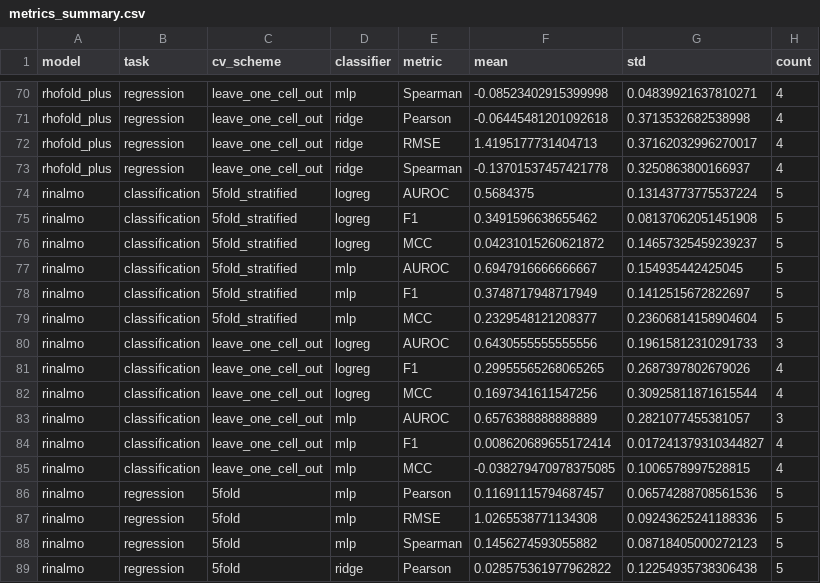
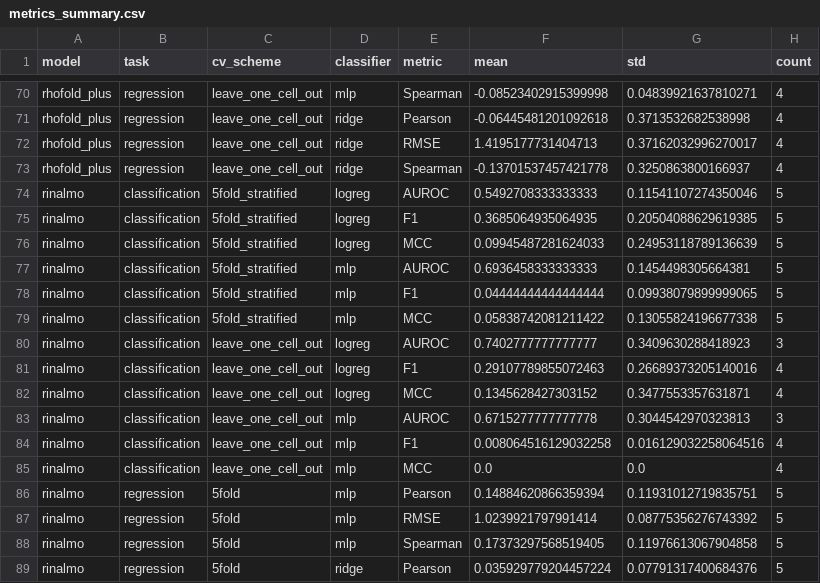
Before and after one commit to hidenori-tani/rna-foundation-grounding-benchmark, a CSV file: benchmark/results/metrics_summary.csv, drawn as a sheet; only a part is shown, gaps mark what is left out; the diff covers the shown part only.

```diff
--- a/benchmark/results/metrics_summary.csv
+++ b/benchmark/results/metrics_summary.csv
@@ -73,17 +73,17 @@ rhofold_plus,regression,leave_one_cell_out,ridge,RMSE,1.4195177731404713,0.37162
 rhofold_plus,regression,leave_one_cell_out,ridge,Spearman,-0.13701537457421778,0.3250863800166937,4
-rinalmo,classification,5fold_stratified,logreg,AUROC,0.5684375,0.13143773775537224,5
-rinalmo,classification,5fold_stratified,logreg,F1,0.3491596638655462,0.08137062051451908,5
-rinalmo,classification,5fold_stratified,logreg,MCC,0.04231015260621872,0.14657325459239237,5
-rinalmo,classification,5fold_stratified,mlp,AUROC,0.6947916666666667,0.154935442425045,5
-rinalmo,classification,5fold_stratified,mlp,F1,0.3748717948717949,0.1412515672822697,5
-rinalmo,classification,5fold_stratified,mlp,MCC,0.2329548121208377,0.23606814158904604,5
-rinalmo,classification,leave_one_cell_out,logreg,AUROC,0.6430555555555556,0.19615812310291733,3
-rinalmo,classification,leave_one_cell_out,logreg,F1,0.29955565268065265,0.2687397802679026,4
-rinalmo,classification,leave_one_cell_out,logreg,MCC,0.1697341611547256,0.30925811871615544,4
-rinalmo,classification,leave_one_cell_out,mlp,AUROC,0.6576388888888889,0.2821077455381057,3
-rinalmo,classification,leave_one_cell_out,mlp,F1,0.008620689655172414,0.017241379310344827,4
-rinalmo,classification,leave_one_cell_out,mlp,MCC,-0.038279470978375085,0.1006578997528815,4
-rinalmo,regression,5fold,mlp,Pearson,0.11691115794687457,0.06574288708561536,5
-rinalmo,regression,5fold,mlp,RMSE,1.0265538771134308,0.09243625241188336,5
-rinalmo,regression,5fold,mlp,Spearman,0.1456274593055882,0.08718405000272123,5
-rinalmo,regression,5fold,ridge,Pearson,0.028575361977962822,0.12254935738306438,5
+rinalmo,classification,5fold_stratified,logreg,AUROC,0.5492708333333333,0.11541107274350046,5
+rinalmo,classification,5fold_stratified,logreg,F1,0.3685064935064935,0.20504088629619385,5
+rinalmo,classification,5fold_stratified,logreg,MCC,0.09945487281624033,0.24953118789136639,5
+rinalmo,classification,5fold_stratified,mlp,AUROC,0.6936458333333333,0.1454498305664381,5
+rinalmo,classification,5fold_stratified,mlp,F1,0.04444444444444444,0.09938079899999065,5
+rinalmo,classification,5fold_stratified,mlp,MCC,0.05838742081211422,0.13055824196677338,5
+rinalmo,classification,leave_one_cell_out,logreg,AUROC,0.7402777777777777,0.3409630288418923,3
+rinalmo,classification,leave_one_cell_out,logreg,F1,0.29107789855072463,0.26689373205140016,4
+rinalmo,classification,leave_one_cell_out,logreg,MCC,0.1345628427303152,0.3477553357631871,4
+rinalmo,classification,leave_one_cell_out,mlp,AUROC,0.6715277777777778,0.3044542970323813,3
+rinalmo,classification,leave_one_cell_out,mlp,F1,0.008064516129032258,0.016129032258064516,4
+rinalmo,classification,leave_one_cell_out,mlp,MCC,0.0,0.0,4
+rinalmo,regression,5fold,mlp,Pearson,0.14884620866359394,0.11931012719835751,5
+rinalmo,regression,5fold,mlp,RMSE,1.0239921797991414,0.08775356276743392,5
+rinalmo,regression,5fold,mlp,Spearman,0.17373297568519405,0.11976613067904858,5
+rinalmo,regression,5fold,ridge,Pearson,0.035929779204457224,0.07791317400684376,5
```
Also changed, not shown: 16 edited cells elsewhere in this file, benchmark/results/ablation_results.csv, benchmark/results/metrics_table.csv, 14 other files.
